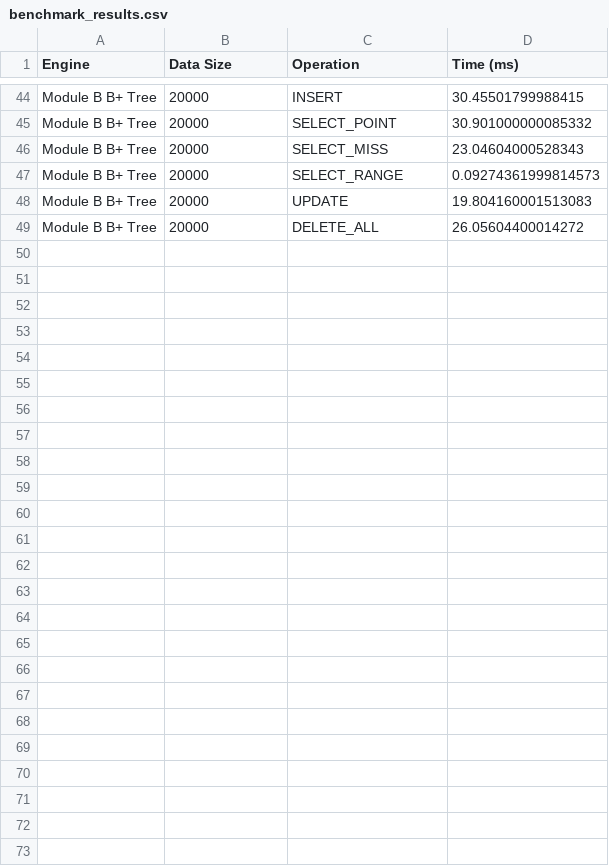
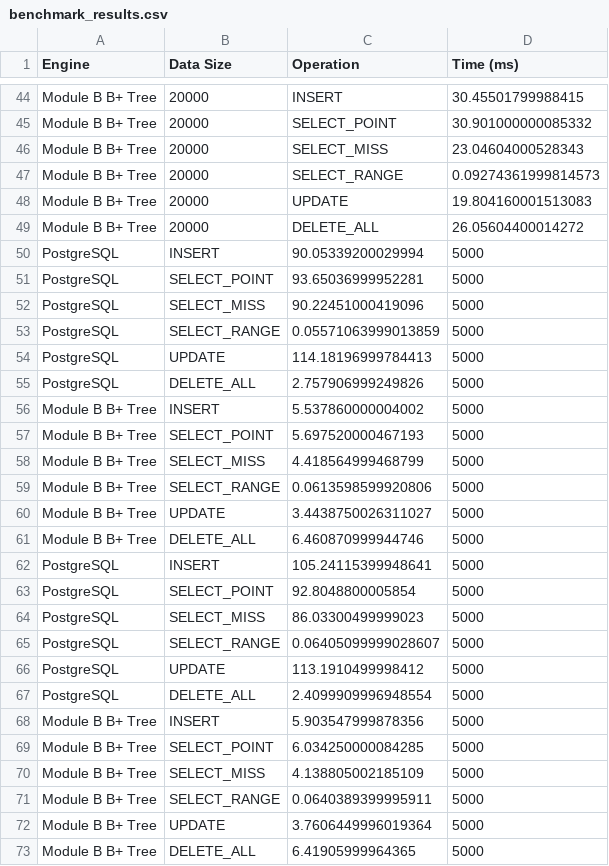
Before and after one commit to vedantb7/CS432_Track1_Submission, a CSV file: Module_B/app/backend/benchmark_results.csv, drawn as a sheet; only a part is shown, gaps mark what is left out.

```diff
--- a/Module_B/app/backend/benchmark_results.csv
+++ b/Module_B/app/backend/benchmark_results.csv
@@ -49 +49,25 @@ Module B B+ Tree,20000,UPDATE,19.804160001513083
 Module B B+ Tree,20000,DELETE_ALL,26.05604400014272
+PostgreSQL,INSERT,90.05339200029994,5000
+PostgreSQL,SELECT_POINT,93.65036999952281,5000
+PostgreSQL,SELECT_MISS,90.22451000419096,5000
+PostgreSQL,SELECT_RANGE,0.05571063999013859,5000
+PostgreSQL,UPDATE,114.18196999784413,5000
+PostgreSQL,DELETE_ALL,2.757906999249826,5000
+Module B B+ Tree,INSERT,5.537860000004002,5000
+Module B B+ Tree,SELECT_POINT,5.697520000467193,5000
+Module B B+ Tree,SELECT_MISS,4.418564999468799,5000
+Module B B+ Tree,SELECT_RANGE,0.0613598599920806,5000
+Module B B+ Tree,UPDATE,3.4438750026311027,5000
+Module B B+ Tree,DELETE_ALL,6.460870999944746,5000
+PostgreSQL,INSERT,105.24115399948641,5000
+PostgreSQL,SELECT_POINT,92.8048800005854,5000
+PostgreSQL,SELECT_MISS,86.03300499999023,5000
+PostgreSQL,SELECT_RANGE,0.06405099999028607,5000
+PostgreSQL,UPDATE,113.1910499998412,5000
+PostgreSQL,DELETE_ALL,2.4099909996948554,5000
+Module B B+ Tree,INSERT,5.903547999878356,5000
+Module B B+ Tree,SELECT_POINT,6.034250000084285,5000
+Module B B+ Tree,SELECT_MISS,4.138805002185109,5000
+Module B B+ Tree,SELECT_RANGE,0.0640389399995911,5000
+Module B B+ Tree,UPDATE,3.7606449996019364,5000
+Module B B+ Tree,DELETE_ALL,6.41905999964365,5000
```
Also changed, not shown: 3 other files.
